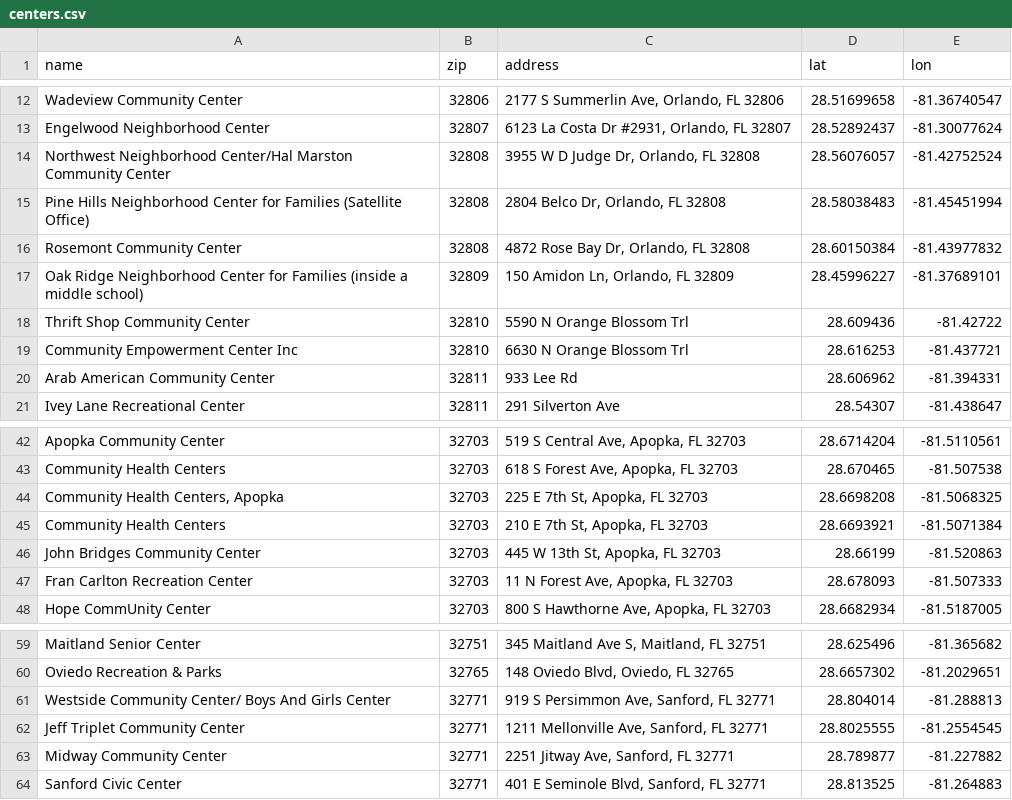
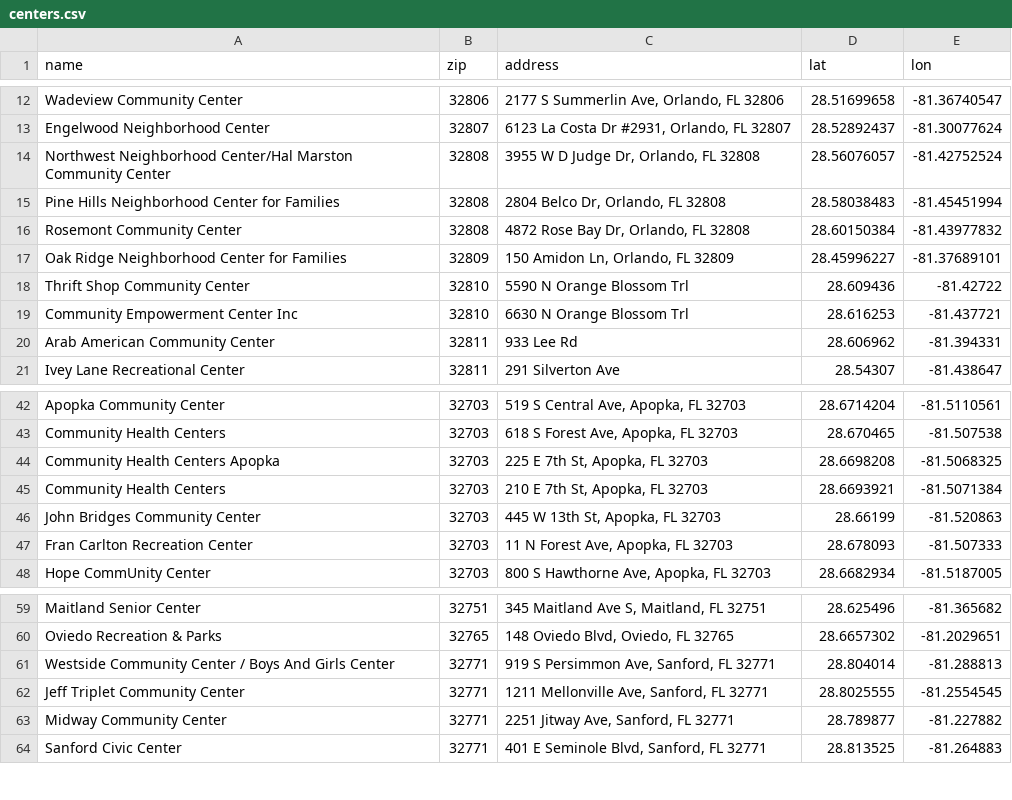
Before and after one commit to kava117/MPP-Optimization, a CSV file: code/graphscript/centers.csv, drawn as a sheet; only a part is shown, gaps mark what is left out.

Commit message:
fix: various bug and readability fixes
fixed naming bug between centers.csv and the adjacency matrices, reorganized files so the images are consolidated, and created bash script for ease of deployment

```diff
--- a/code/graphscript/centers.csv
+++ b/code/graphscript/centers.csv
@@ -14,5 +14,5 @@ Engelwood Neighborhood Center,32807,"6123 La Costa Dr #2931, Orlando, FL 32807",
 Northwest Neighborhood Center/Hal Marston Community Center,32808,"3955 W D Judge Dr, Orlando, FL 32808",28.56076057,-81.42752524
-Pine Hills Neighborhood Center for Families (Satellite Office),32808,"2804 Belco Dr, Orlando, FL 32808",28.58038483,-81.45451994
+Pine Hills Neighborhood Center for Families,32808,"2804 Belco Dr, Orlando, FL 32808",28.58038483,-81.45451994
 Rosemont Community Center,32808,"4872 Rose Bay Dr, Orlando, FL 32808",28.60150384,-81.43977832
-Oak Ridge Neighborhood Center for Families (inside a middle school),32809,"150 Amidon Ln, Orlando, FL 32809",28.45996227,-81.37689101
+Oak Ridge Neighborhood Center for Families,32809,"150 Amidon Ln, Orlando, FL 32809",28.45996227,-81.37689101
 Thrift Shop Community Center,32810,5590 N Orange Blossom Trl,28.609436,-81.42722
@@ -43,3 +43,3 @@ Apopka Community Center,32703,"519 S Central Ave, Apopka, FL 32703",28.6714204,-
 Community Health Centers,32703,"618 S Forest Ave, Apopka, FL 32703",28.670465,-81.507538
-"Community Health Centers, Apopka",32703,"225 E 7th St, Apopka, FL 32703",28.6698208,-81.5068325
+Community Health Centers Apopka,32703,"225 E 7th St, Apopka, FL 32703",28.6698208,-81.5068325
 Community Health Centers,32703,"210 E 7th St, Apopka, FL 32703",28.6693921,-81.5071384
@@ -60,3 +60,3 @@ Maitland Senior Center,32751,"345 Maitland Ave S, Maitland, FL 32751",28.625496,
 Oviedo Recreation & Parks,32765,"148 Oviedo Blvd, Oviedo, FL 32765",28.6657302,-81.2029651
-Westside Community Center/ Boys And Girls Center,32771,"919 S Persimmon Ave, Sanford, FL 32771",28.804014,-81.288813
+Westside Community Center / Boys And Girls Center,32771,"919 S Persimmon Ave, Sanford, FL 32771",28.804014,-81.288813
 Jeff Triplet Community Center,32771,"1211 Mellonville Ave, Sanford, FL 32771",28.8025555,-81.2554545
```
Also changed, not shown: code/graphscript/driving_matrix.csv, code/graphscript/walking_matrix.csv, 25 other files.
